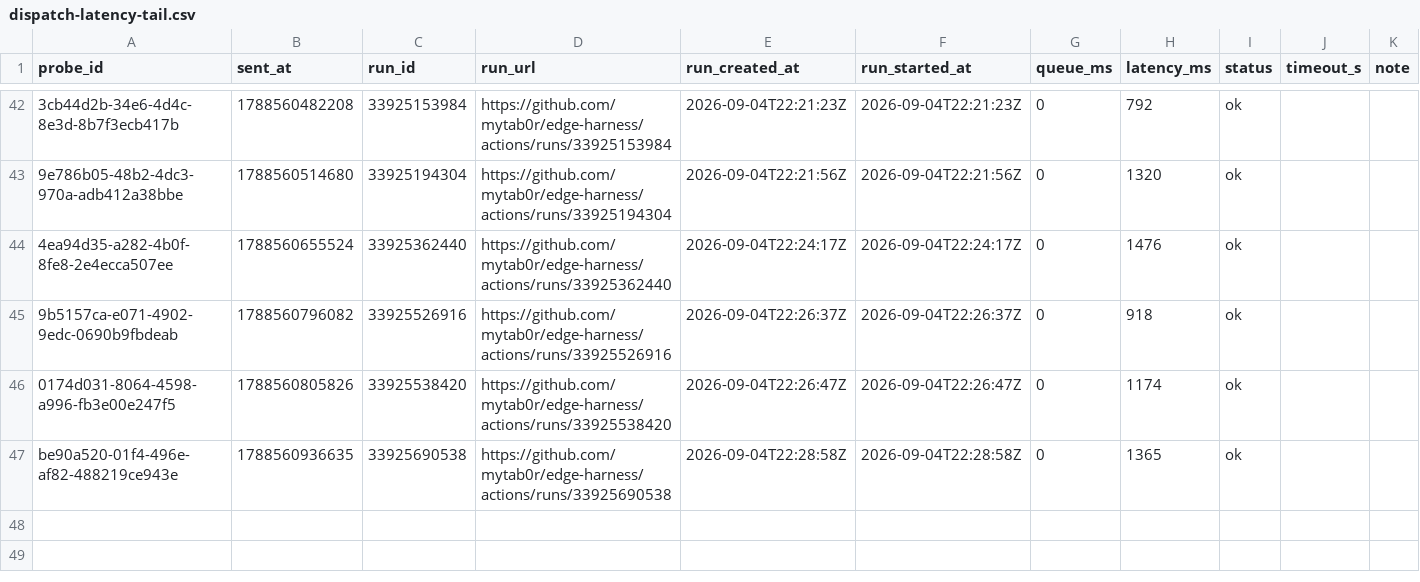
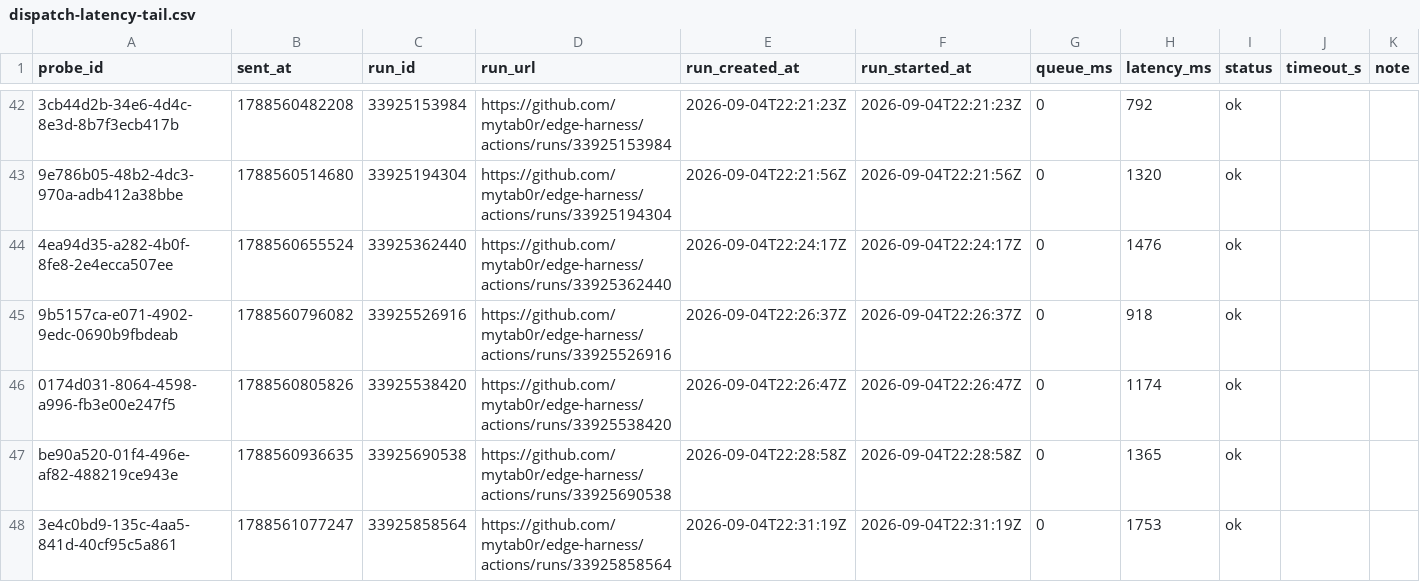
Before and after one commit to mytab0r/edge-harness, a CSV file: docs/research/data/dispatch-latency-tail.csv, drawn as a sheet; only a part is shown, gaps mark what is left out; the diff names each change by its address in the sheet, - before the commit and + after, or states it on an @@ line.

Commit message:
probe 3e4c0bd9-135c-4aa5-841d-40cf95c5a861: 1753 ms

```diff
--- a/docs/research/data/dispatch-latency-tail.csv
+++ b/docs/research/data/dispatch-latency-tail.csv
+row 48: 3e4c0bd9-135c-4aa5-841d-40cf95c5a861 | 1788561077247 | 33925858564 | https://github.com/mytab0r/edge-harness/actions/runs/33925858564 | 2026-09-04T22:31:19Z | 2026-09-04T22:31:19Z | 0 | 1753 | ok
```
